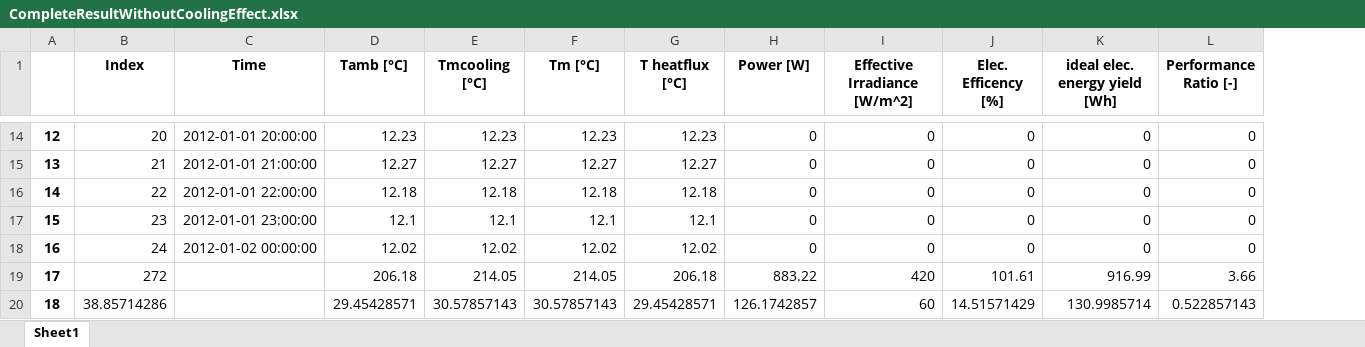
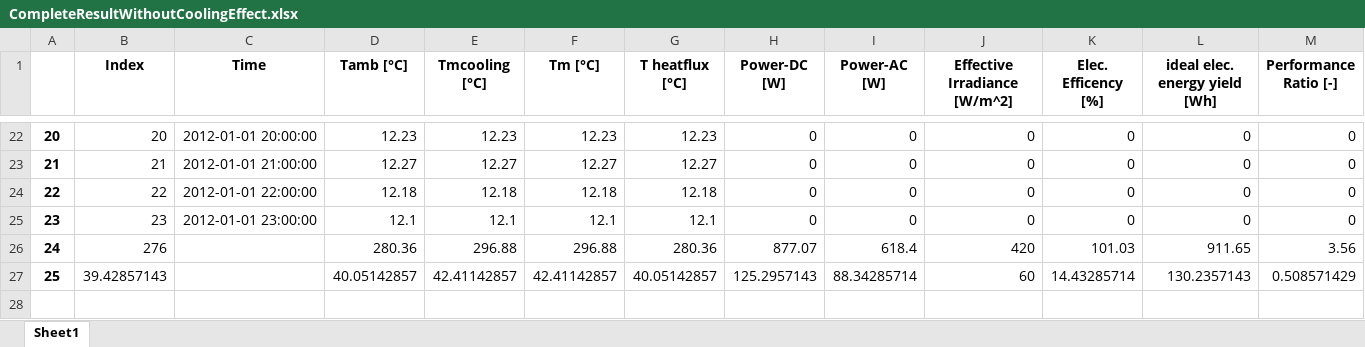
Before and after one commit to hamzaable/Modelling-of-Solar-Roof-Tiles, an Excel workbook: Exports/CompleteResultWithoutCoolingEffect.xlsx, sheet Sheet1, drawn as a sheet; only a part is shown, gaps mark what is left out; values as stored, in another font and other column widths than the file's, no borders; removed rows and columns are numbered as before the commit, all else as after; rows hold the shown columns only; the diff covers the shown part only; the diff names each change by its address in the sheet, - before the commit and + after, or states it on an @@ line.

```diff
--- a/Exports/CompleteResultWithoutCoolingEffect.xlsx (sheet Sheet1)
+++ b/Exports/CompleteResultWithoutCoolingEffect.xlsx (sheet Sheet1)
+column I (Power-AC [W]), rows 22-25: all 0
-H1: Power [W]
+H1: Power-DC [W]
@@ column A renumbered between rows 10 and 25 @@
-row 18: 16 | 24 | 2012-01-02 00:00:00 | 12.02 | 12.02 | 12.02 | 12.02 | 0 | 0 | 0 | 0 | 0
-row 19: 17 | 272 |  | 206.18 | 214.05 | 214.05 | 206.18 | 883.22 | 420 | 101.61 | 916.99 | 3.66
-row 20: 18 | 38.85714286 |  | 29.45428571 | 30.57857143 | 30.57857143 | 29.45428571 | 126.1742857 | 60 | 14.51571429 | 130.9985714 | 0.522857143
+row 26: 24 | 276 |  | 280.36 | 296.88 | 296.88 | 280.36 | 877.07 | 618.4 | 420 | 101.03 | 911.65 | 3.56
+row 27: 25 | 39.42857143 |  | 40.05142857 | 42.41142857 | 42.41142857 | 40.05142857 | 125.2957143 | 88.34285714 | 60 | 14.43285714 | 130.2357143 | 0.508571429
```
Also changed, not shown: 8 added rows and 75 edited cells elsewhere in this sheet.
